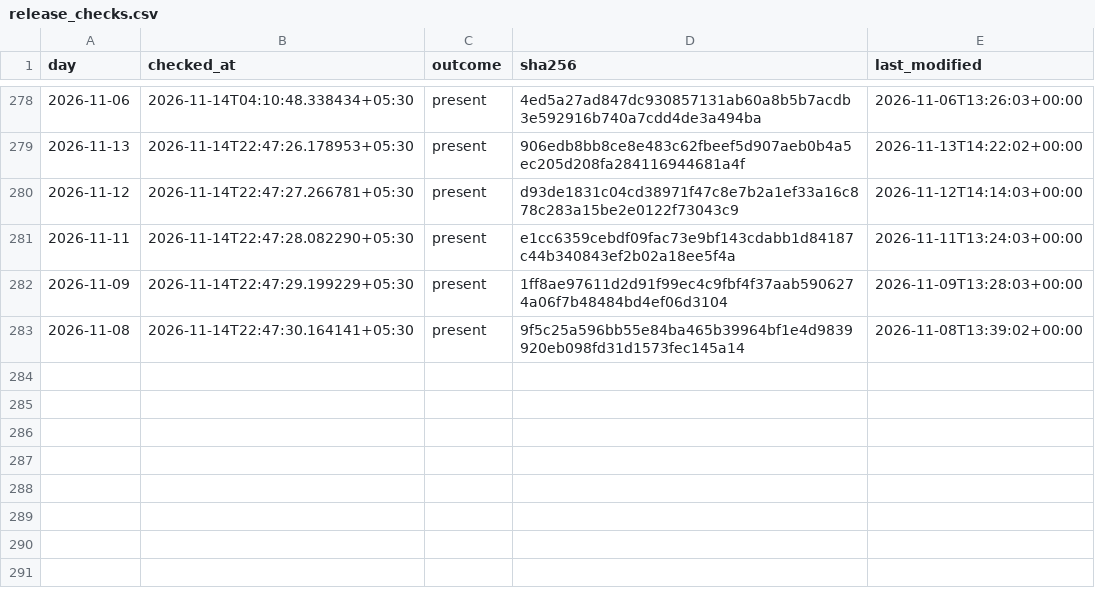
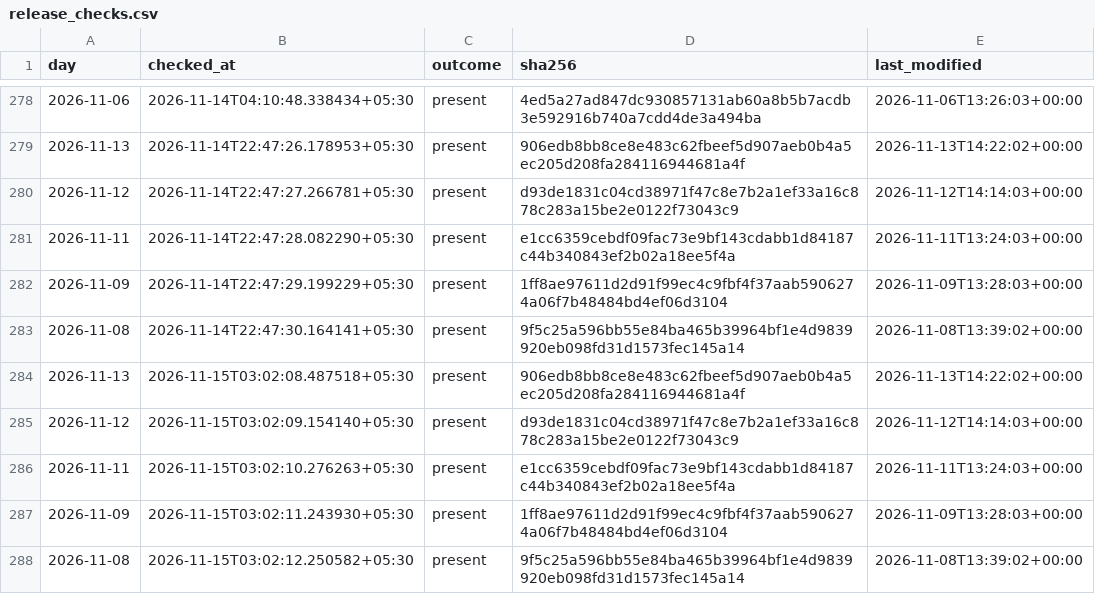
Before and after one commit to exepex/omenix-ingestion, a CSV file: research/data/participant_oi/actions/release_checks.csv, drawn as a sheet; only a part is shown, gaps mark what is left out; the diff names each change by its address in the sheet, - before the commit and + after, or states it on an @@ line.

```diff
--- a/research/data/participant_oi/actions/release_checks.csv
+++ b/research/data/participant_oi/actions/release_checks.csv
+row 284: 2026-11-13 | 2026-11-15T03:02:08.487518+05:30 | present | 906edb8bb8ce8e483c62fbeef5d907aeb0b4a5ec205d208fa284116944681a4f | 2026-11-13T14:22:02+00:00
+row 285: 2026-11-12 | 2026-11-15T03:02:09.154140+05:30 | present | d93de1831c04cd38971f47c8e7b2a1ef33a16c878c283a15be2e0122f73043c9 | 2026-11-12T14:14:03+00:00
+row 286: 2026-11-11 | 2026-11-15T03:02:10.276263+05:30 | present | e1cc6359cebdf09fac73e9bf143cdabb1d84187c44b340843ef2b02a18ee5f4a | 2026-11-11T13:24:03+00:00
+row 287: 2026-11-09 | 2026-11-15T03:02:11.243930+05:30 | present | 1ff8ae97611d2d91f99ec4c9fbf4f37aab5906274a06f7b48484bd4ef06d3104 | 2026-11-09T13:28:03+00:00
+row 288: 2026-11-08 | 2026-11-15T03:02:12.250582+05:30 | present | 9f5c25a596bb55e84ba465b39964bf1e4d9839920eb098fd31d1573fec145a14 | 2026-11-08T13:39:02+00:00
```
Also changed, not shown: research/data/participant_oi/actions/release_check_starts.csv.
